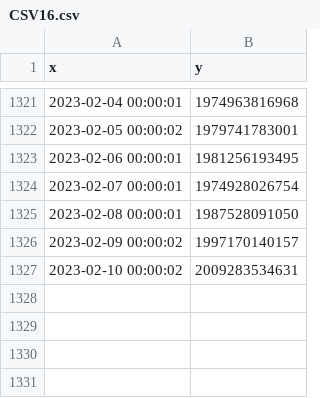
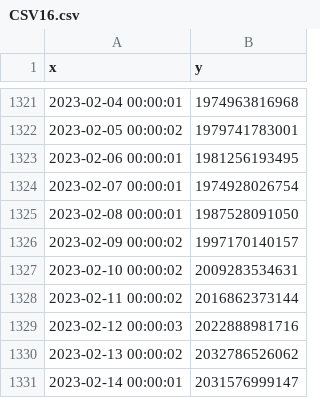
Before and after one commit to MoneyGrass/PnW_Graph_CSV, a CSV file: money/CSV16.csv, drawn as a sheet; only a part is shown, gaps mark what is left out; the diff names each change by its address in the sheet, - before the commit and + after, or states it on an @@ line.

```diff
--- a/money/CSV16.csv
+++ b/money/CSV16.csv
+row 1328: 2023-02-11 00:00:02 | 2016862373144
+row 1329: 2023-02-12 00:00:03 | 2022888981716
+row 1330: 2023-02-13 00:00:02 | 2032786526062
+row 1331: 2023-02-14 00:00:01 | 2031576999147
```
Also changed, not shown: food/CSV11.csv, manus/CSV13.csv, 15 other files.
